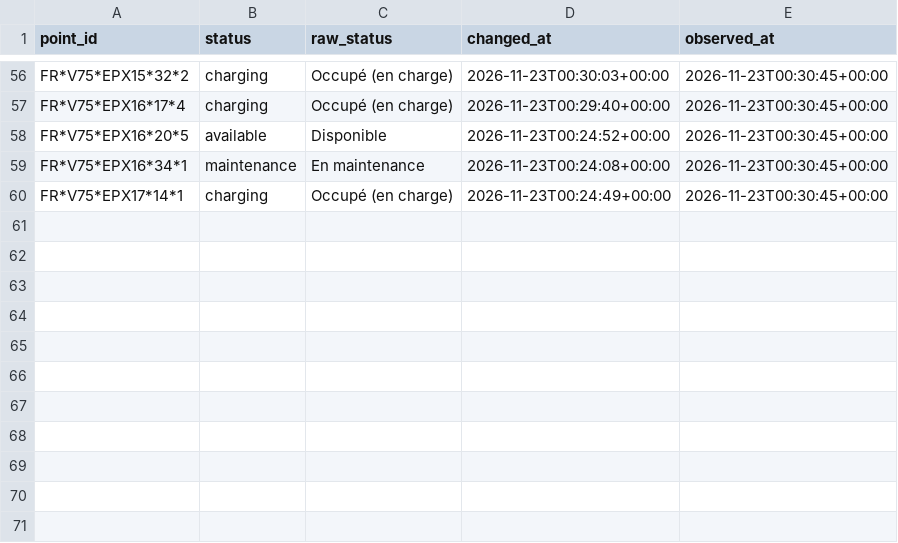
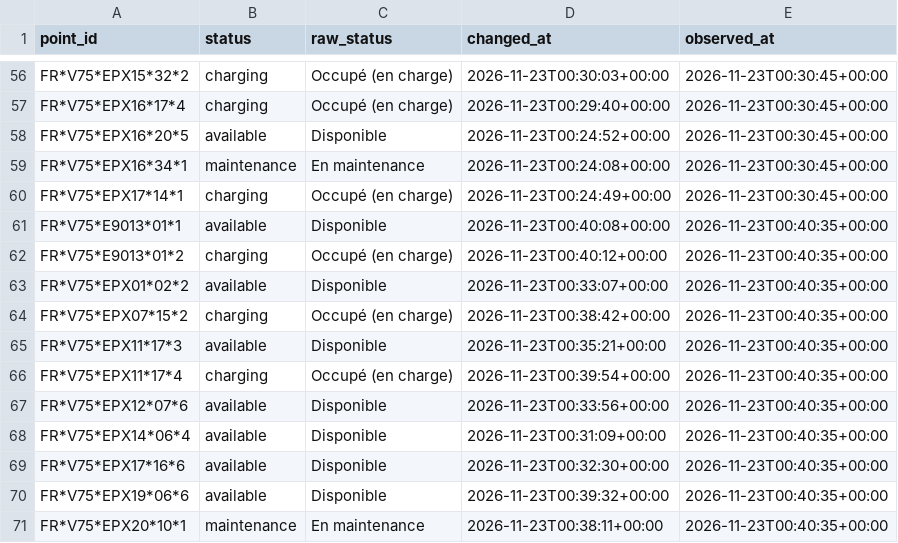
Before and after one commit to karthi108/allo-paris, a CSV file: events/2026-11-23.csv, drawn as a sheet; only a part is shown, gaps mark what is left out.

```diff
--- a/events/2026-11-23.csv
+++ b/events/2026-11-23.csv
@@ -60 +60,12 @@ FR*V75*EPX16*34*1,maintenance,En maintenance,2026-11-23T00:24:08+00:00,2026-11-2
 FR*V75*EPX17*14*1,charging,Occupé (en charge),2026-11-23T00:24:49+00:00,2026-11-23T00:30:45+00:00
+FR*V75*E9013*01*1,available,Disponible,2026-11-23T00:40:08+00:00,2026-11-23T00:40:35+00:00
+FR*V75*E9013*01*2,charging,Occupé (en charge),2026-11-23T00:40:12+00:00,2026-11-23T00:40:35+00:00
+FR*V75*EPX01*02*2,available,Disponible,2026-11-23T00:33:07+00:00,2026-11-23T00:40:35+00:00
+FR*V75*EPX07*15*2,charging,Occupé (en charge),2026-11-23T00:38:42+00:00,2026-11-23T00:40:35+00:00
+FR*V75*EPX11*17*3,available,Disponible,2026-11-23T00:35:21+00:00,2026-11-23T00:40:35+00:00
+FR*V75*EPX11*17*4,charging,Occupé (en charge),2026-11-23T00:39:54+00:00,2026-11-23T00:40:35+00:00
+FR*V75*EPX12*07*6,available,Disponible,2026-11-23T00:33:56+00:00,2026-11-23T00:40:35+00:00
+FR*V75*EPX14*06*4,available,Disponible,2026-11-23T00:31:09+00:00,2026-11-23T00:40:35+00:00
+FR*V75*EPX17*16*6,available,Disponible,2026-11-23T00:32:30+00:00,2026-11-23T00:40:35+00:00
+FR*V75*EPX19*06*6,available,Disponible,2026-11-23T00:39:32+00:00,2026-11-23T00:40:35+00:00
+FR*V75*EPX20*10*1,maintenance,En maintenance,2026-11-23T00:38:11+00:00,2026-11-23T00:40:35+00:00
```
Also changed, not shown: snapshots.csv, state.csv, 1 other file.
